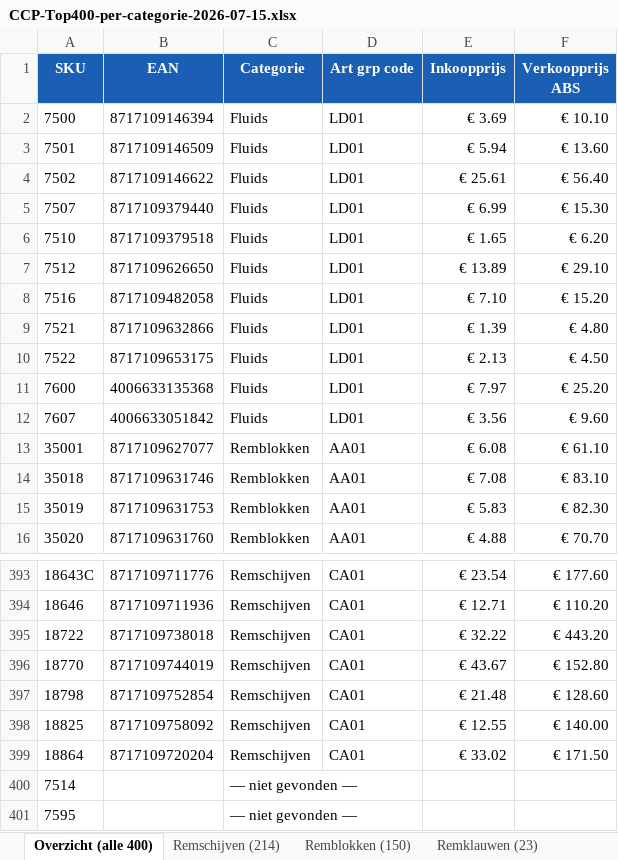
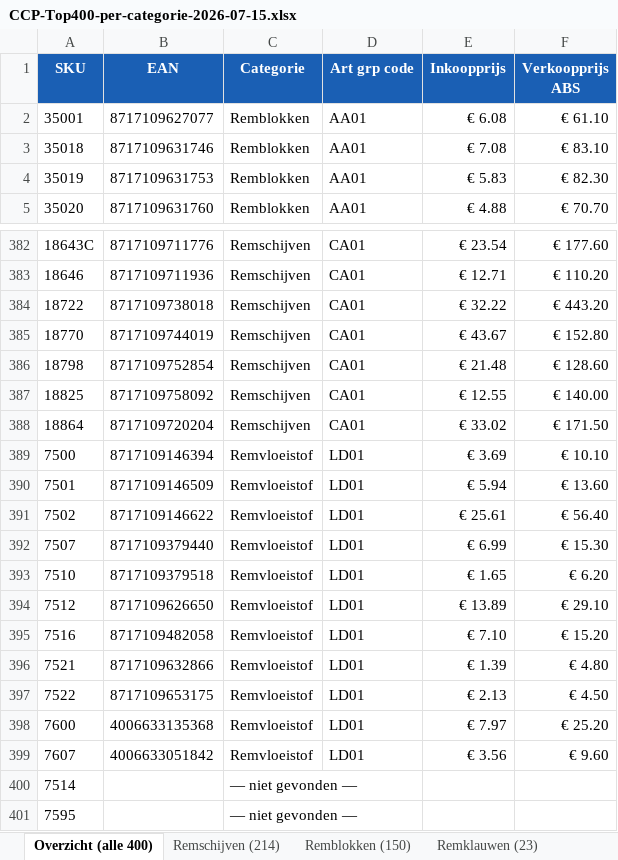
Before and after one commit to jowikroon/hans-crafted-stories, an Excel workbook: apps/personal/public/cowork/ccp-ebay-de/CCP-Top400-per-categorie-2026-07-15.xlsx, sheet Overzicht (alle 400), drawn as a sheet; only a part is shown, gaps mark what is left out; values as stored, in another font and other column widths than the file's, no borders; removed rows and columns are numbered as before the commit, all else as after; the diff names each change by its address in the sheet, - before the commit and + after, or states it on an @@ line.

Commit message:
Sync cowork dashboard attachments

```diff
--- a/apps/personal/public/cowork/ccp-ebay-de/CCP-Top400-per-categorie-2026-07-15.xlsx (sheet Overzicht (alle 400))
+++ b/apps/personal/public/cowork/ccp-ebay-de/CCP-Top400-per-categorie-2026-07-15.xlsx (sheet Overzicht (alle 400))
-row 2: 7500 | 8717109146394 | Fluids | LD01 | € 3.69 | € 10.10
-row 3: 7501 | 8717109146509 | Fluids | LD01 | € 5.94 | € 13.60
-row 4: 7502 | 8717109146622 | Fluids | LD01 | € 25.61 | € 56.40
-row 5: 7507 | 8717109379440 | Fluids | LD01 | € 6.99 | € 15.30
-row 6: 7510 | 8717109379518 | Fluids | LD01 | € 1.65 | € 6.20
-row 7: 7512 | 8717109626650 | Fluids | LD01 | € 13.89 | € 29.10
-row 8: 7516 | 8717109482058 | Fluids | LD01 | € 7.10 | € 15.20
-row 9: 7521 | 8717109632866 | Fluids | LD01 | € 1.39 | € 4.80
-row 10: 7522 | 8717109653175 | Fluids | LD01 | € 2.13 | € 4.50
-row 11: 7600 | 4006633135368 | Fluids | LD01 | € 7.97 | € 25.20
-row 12: 7607 | 4006633051842 | Fluids | LD01 | € 3.56 | € 9.60
+row 389: 7500 | 8717109146394 | Remvloeistof | LD01 | € 3.69 | € 10.10
+row 390: 7501 | 8717109146509 | Remvloeistof | LD01 | € 5.94 | € 13.60
+row 391: 7502 | 8717109146622 | Remvloeistof | LD01 | € 25.61 | € 56.40
+row 392: 7507 | 8717109379440 | Remvloeistof | LD01 | € 6.99 | € 15.30
+row 393: 7510 | 8717109379518 | Remvloeistof | LD01 | € 1.65 | € 6.20
+row 394: 7512 | 8717109626650 | Remvloeistof | LD01 | € 13.89 | € 29.10
+row 395: 7516 | 8717109482058 | Remvloeistof | LD01 | € 7.10 | € 15.20
+row 396: 7521 | 8717109632866 | Remvloeistof | LD01 | € 1.39 | € 4.80
+row 397: 7522 | 8717109653175 | Remvloeistof | LD01 | € 2.13 | € 4.50
+row 398: 7600 | 4006633135368 | Remvloeistof | LD01 | € 7.97 | € 25.20
+row 399: 7607 | 4006633051842 | Remvloeistof | LD01 | € 3.56 | € 9.60
```
Also changed, not shown: sheet Remvloeistof (11), other sheet tabs, 2 other files.
